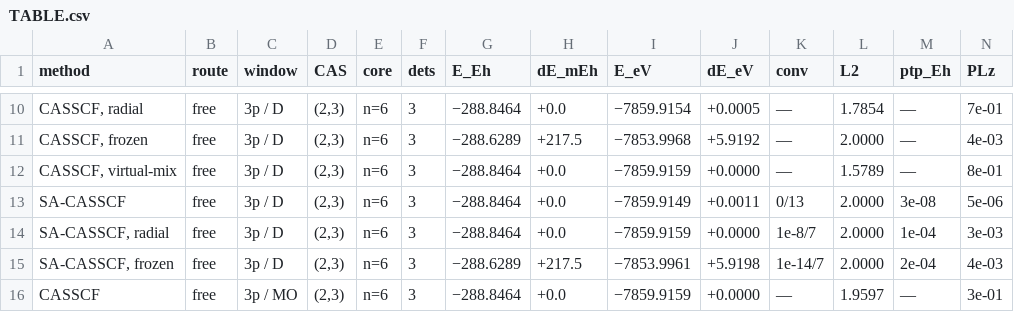
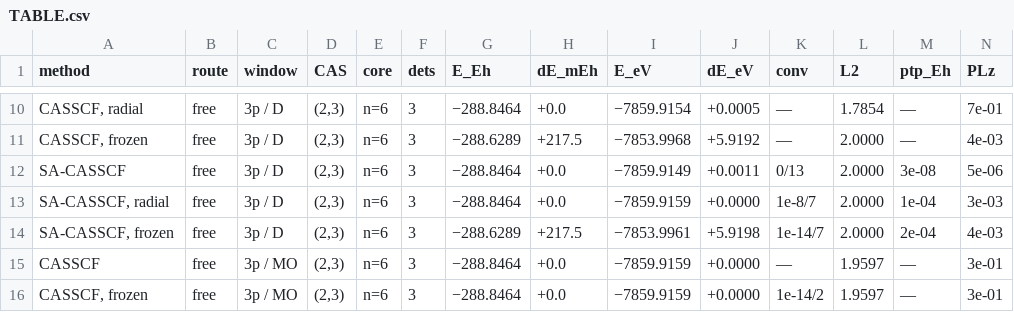
Before and after one commit to KashpurovichYuri/AtomPy, a CSV file: elements/Si/TABLE.csv, drawn as a sheet; only a part is shown, gaps mark what is left out; the shorter side is filled out with more unchanged rows; rows hold the shown columns only; the diff names each change by its address in the sheet, - before the commit and + after, or states it on an @@ line.

Commit message:
the table structure FINISHED for every element (the user's directives, one grammar): === separates CAS, --- separates core families within one CAS -- the doubled-window priors (@s2, CAS(3,10)/(3,12)) now open their own sections instead of hiding behind a --- inside the incumbent's.  The preambles above the tables DELETED (Ti 23 lines, Ti-unc 20, U14e 7 -- README owns the content, and already does).  The virtual-mix diagnostic RETIRED from the declaration (rows omitted everywhere; the mask stays architecturally possible -- MASKS, run_cell's branch, the constructible key; stored payloads stay as records); diagnostics() and its regen group retired with it.  U14e ON THE SKELETON: the CAS(4,36) lane window retired ('incorrect' -- the 36-column family span), the three promoted CAS declared as the render -- (4,12) 5f6d [data], (6,13) 5f6d7s [pending], (4,15) 5f6d6p [data]; the 7s distills to one radial (k=1 declared for EVERY window shell -- the identity for the single-primitive band shells, the actual distillation only for the 3-band 7s), the 13 stale (6,15) records pruned (git history keeps them), and the case being distilled the radial mask is now construction-refused on its windows.  Row counts: C/Si 40, Sc/Ti 142, twins 138, U14e 93; the parity pins hold on the shrunken skeleton

```diff
--- a/elements/Si/TABLE.csv
+++ b/elements/Si/TABLE.csv
-row 12: CASSCF, virtual-mix | free | 3p / D | (2,3) | n=6 | 3 | −288.8464 | +0.0 | −7859.9159 | +0.0000 | — | 1.5789 | — | 8e-01
```
Also changed, not shown: elements/Sc-unc/TABLE.csv, elements/Sc/TABLE.csv, 17 other files.
